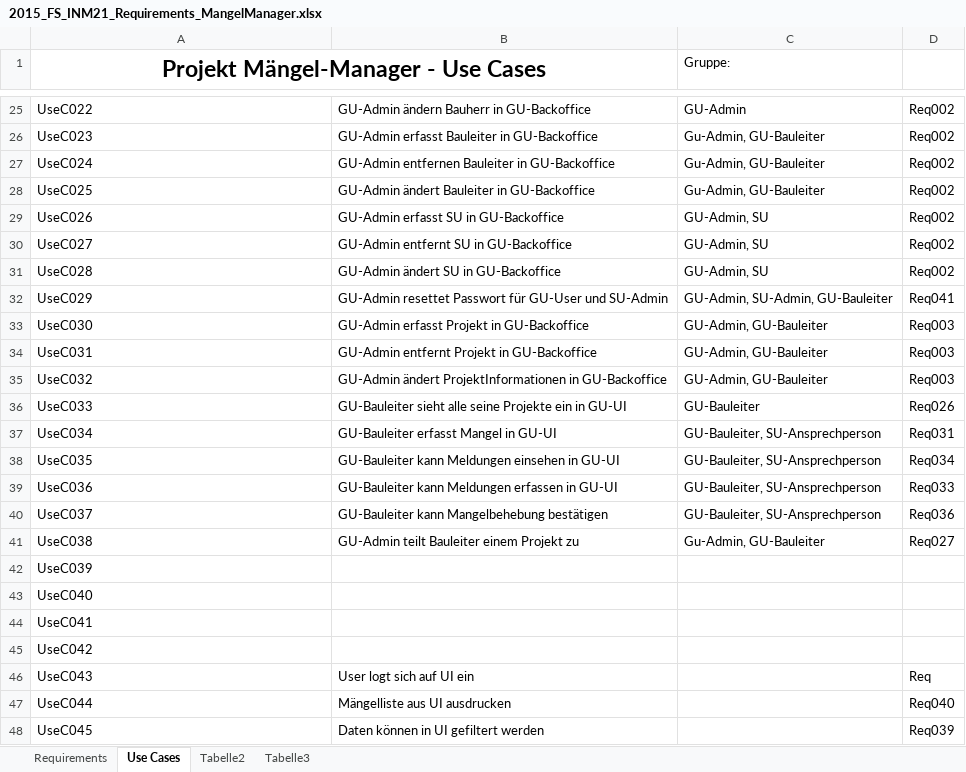
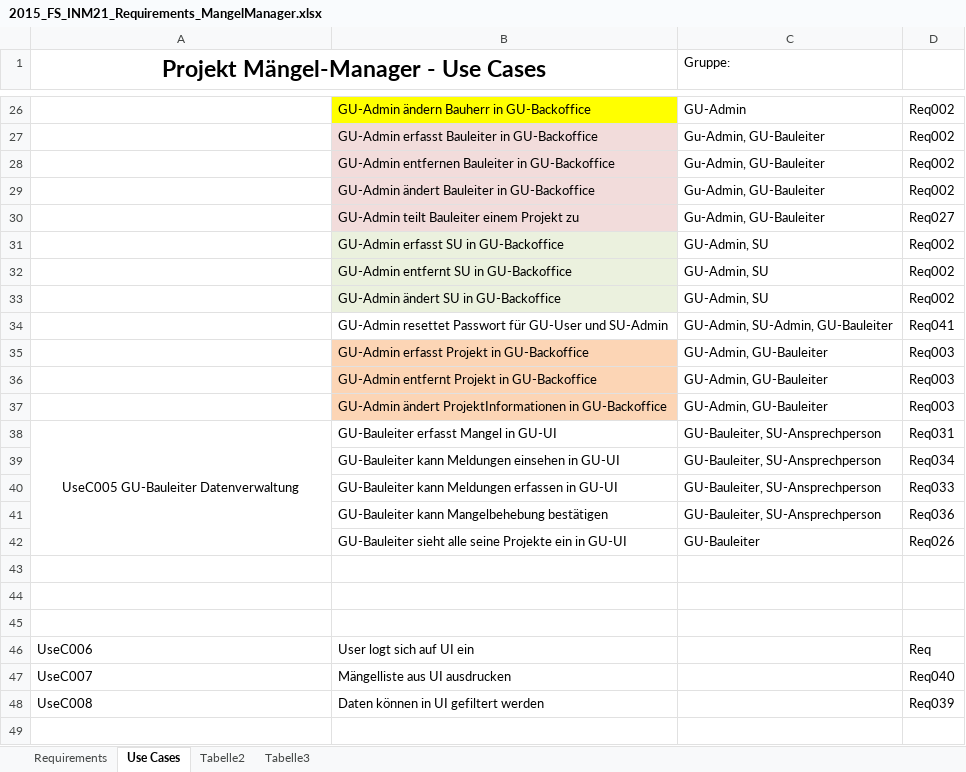
Before and after one commit to lucakuendig/INM21_Group_B, an Excel workbook: 01_Planung/01_Dokumente/2015_FS_INM21_Requirements_MangelManager.xlsx, sheet Use Cases, drawn as a sheet; only a part is shown, gaps mark what is left out; values as stored, in another font and other column widths than the file's, no borders; removed rows and columns are numbered as before the commit, all else as after; the diff covers the shown part only; the diff names each change by its address in the sheet, - before the commit and + after, or states it on an @@ line.

Commit message:
merged Use Cases
Wir haben insgesamt die Use Cases zu detailiert erstellt.

```diff
--- a/01_Planung/01_Dokumente/2015_FS_INM21_Requirements_MangelManager.xlsx (sheet Use Cases)
+++ b/01_Planung/01_Dokumente/2015_FS_INM21_Requirements_MangelManager.xlsx (sheet Use Cases)
-A26: UseC022
+A26: (empty)
-B26 fill: none
+B26 fill: #FFFF00
-A27: UseC023
+A27: (empty)
-B27:B29 fill: none
+B27:B29 fill: #F2DCDB
-A28: UseC024
+A28: (empty)
-A29: UseC025
+A29: (empty)
+row 30:  | GU-Admin teilt Bauleiter einem Projekt zu | Gu-Admin, GU-Bauleiter | Req027
-A31: UseC026
+A31: (empty)
-B31:B33 fill: none
+B31:B33 fill: #EBF1DE
-A32: UseC027
+A32: (empty)
-A33: UseC028
+A33: (empty)
-A34: UseC029
+A34: (empty)
-A35: UseC030
+A35: (empty)
-B35:B37 fill: none
+B35:B37 fill: #FCD5B5
-A36: UseC031
+A36: (empty)
-A37: UseC032
+A37: (empty)
-row 36: UseC033 | GU-Bauleiter sieht alle seine Projekte ein in GU-UI | GU-Bauleiter | Req026
-A38: UseC034
+A38: UseC005 GU-Bauleiter Datenverwaltung
-A38 alignment: left
+A38 alignment: center
+A38:A42 merged
-A39: UseC035
+A39: (empty)
-A40: UseC036
+A40: (empty)
-A41: UseC037
+A41: (empty)
-row 41: UseC038 | GU-Admin teilt Bauleiter einem Projekt zu | Gu-Admin, GU-Bauleiter | Req027
-row 42: UseC039
+row 42:  | GU-Bauleiter sieht alle seine Projekte ein in GU-UI | GU-Bauleiter | Req026
-A43: UseC040
+A43: (empty)
-A44: UseC041
+A44: (empty)
-A45: UseC042
+A45: (empty)
-A46: UseC043
+A46: UseC006
-A47: UseC044
+A47: UseC007
-A48: UseC045
+A48: UseC008
```
Also changed, not shown: 1 added row, 22 edited cells, cell formats and merged cells elsewhere in this sheet.
